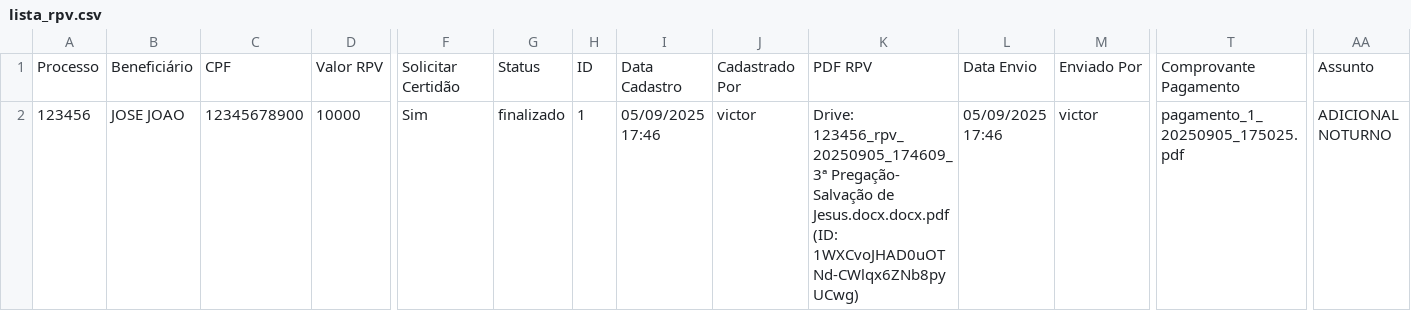
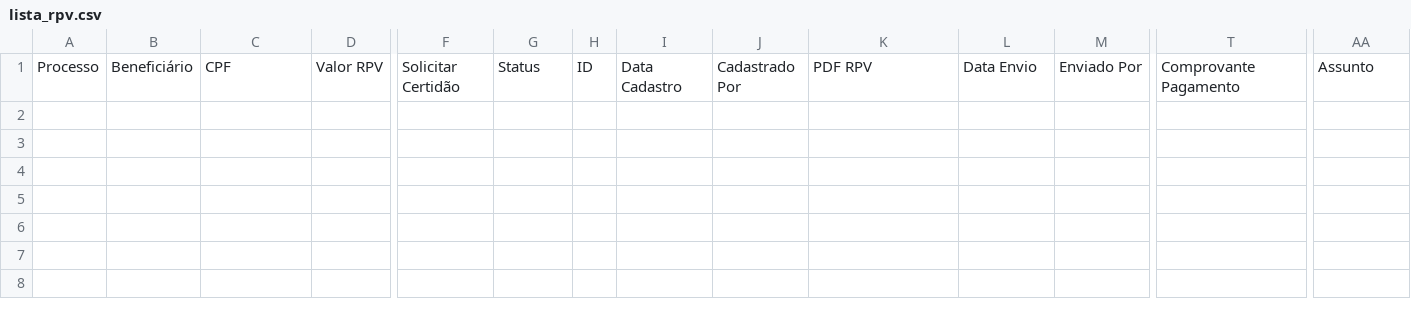
Before and after one commit to leoparipiranga/capistrano_processos, a CSV file: bases/lista_rpv.csv, drawn as a sheet; only a part is shown, gaps mark what is left out; rows hold the shown columns only; the diff names each change by its address in the sheet, - before the commit and + after, or states it on an @@ line.

Commit message:
Atualização via Streamlit 05/09/2025 17:58:34

```diff
--- a/bases/lista_rpv.csv
+++ b/bases/lista_rpv.csv
-row 2: 123456 | JOSE JOAO | 12345678900 | 10000 | Sim | finalizado | 1 | 05/09/2025 17:46 | victor | Drive: 123456_rpv_20250905_174609_3ª Pregação- Salvação de Jesus.docx.docx.pdf (ID: 1WXCvoJHAD0uOTNd-CWlqx6ZNb8pyUCwg) | 05/09/2025 17:46 | victor | pagamento_1_20250905_175025.pdf | ADICIONAL NOTURNO
```
